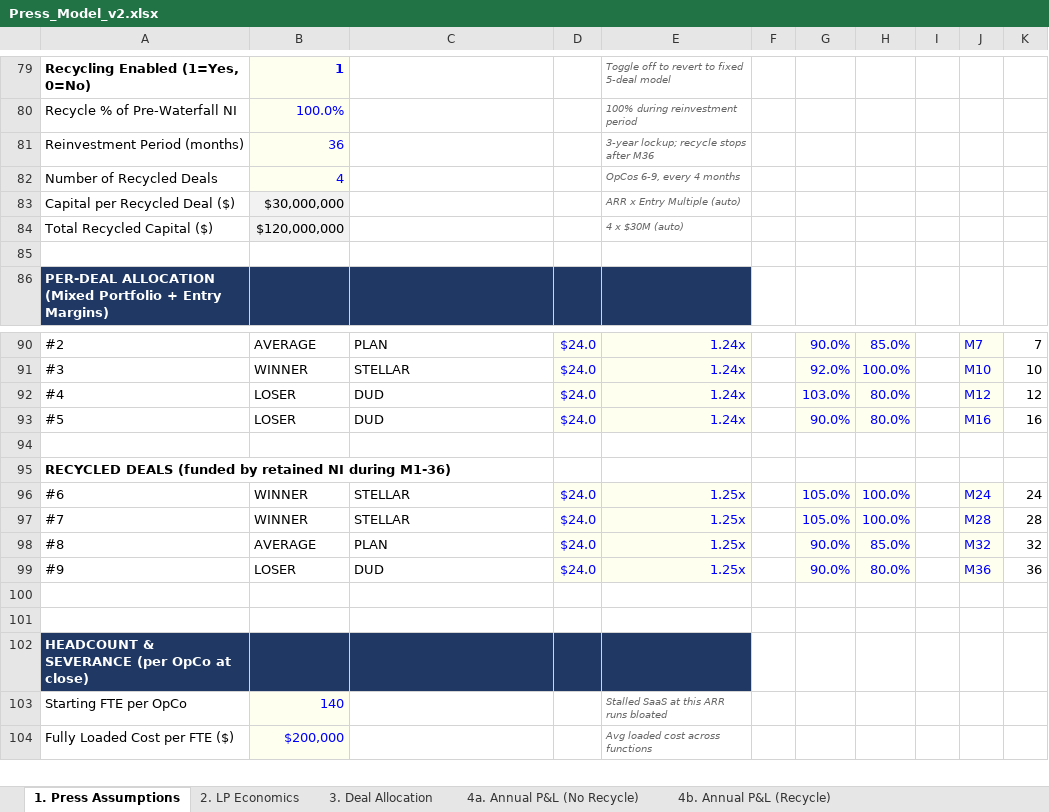
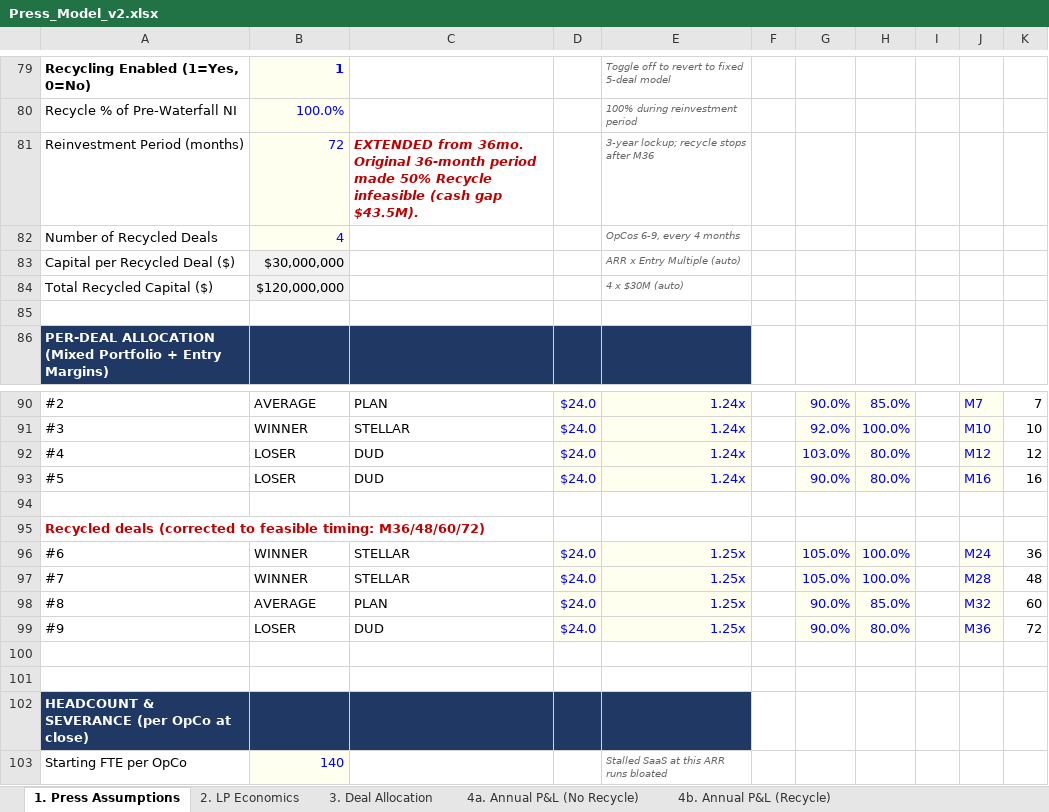
Before and after one commit to k-slow/hello-world, an Excel workbook: Press_Model_v2.xlsx, sheet 1. Press Assumptions, drawn as a sheet; only a part is shown, gaps mark what is left out; the shorter side is filled out with more unchanged rows; values as stored, in another font and other column widths than the file's, no borders; the diff names each change by its address in the sheet, - before the commit and + after, or states it on an @@ line.

```diff
--- a/Press_Model_v2.xlsx (sheet 1. Press Assumptions)
+++ b/Press_Model_v2.xlsx (sheet 1. Press Assumptions)
-B81: 36
+B81: 72
-C81: (empty)
+C81: EXTENDED from 36mo. Original 36-month period made 50% Recycle infeasible (cash gap $43.5M).
-A95: RECYCLED DEALS (funded by retained NI during M1-36)
+A95: Recycled deals (corrected to feasible timing: M36/48/60/72)
-A95 text colour: black
+A95 text colour: #C00000
-K96: 24
+K96: 36
-K97: 28
+K97: 48
-K98: 32
+K98: 60
-K99: 36
+K99: 72
```
Also changed, not shown: sheet CHANGE LOG, sheet 6. LP Returns Comparison, sheet 22. Scenario Summary.
